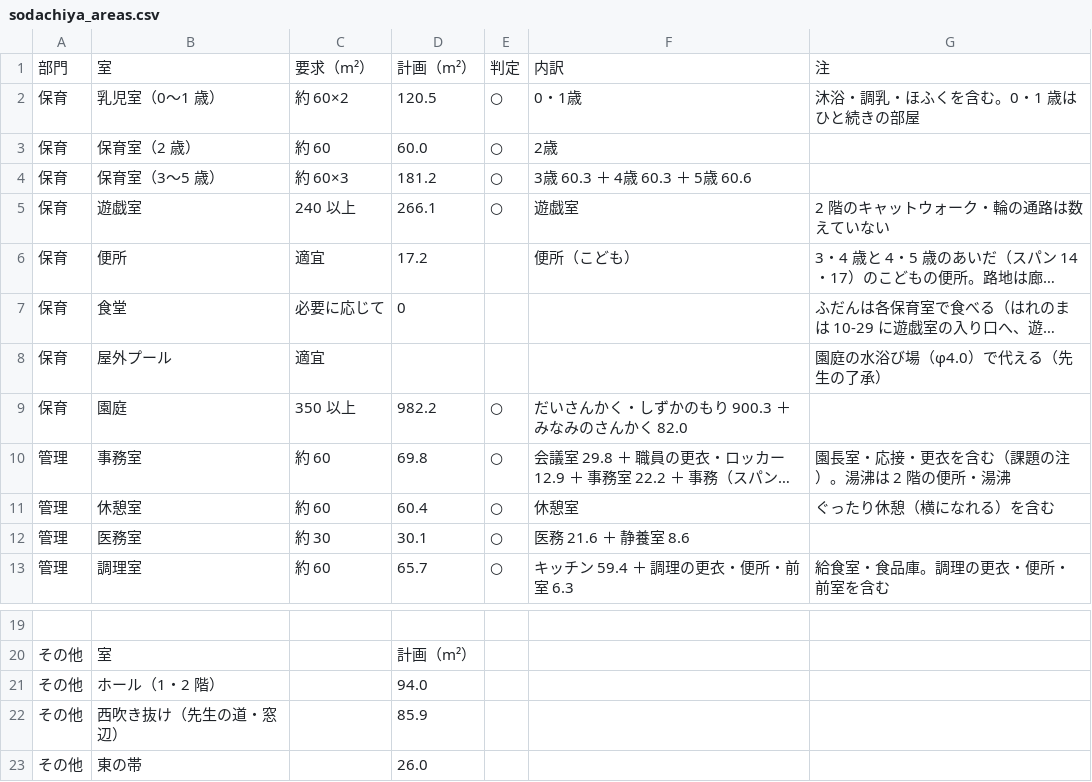
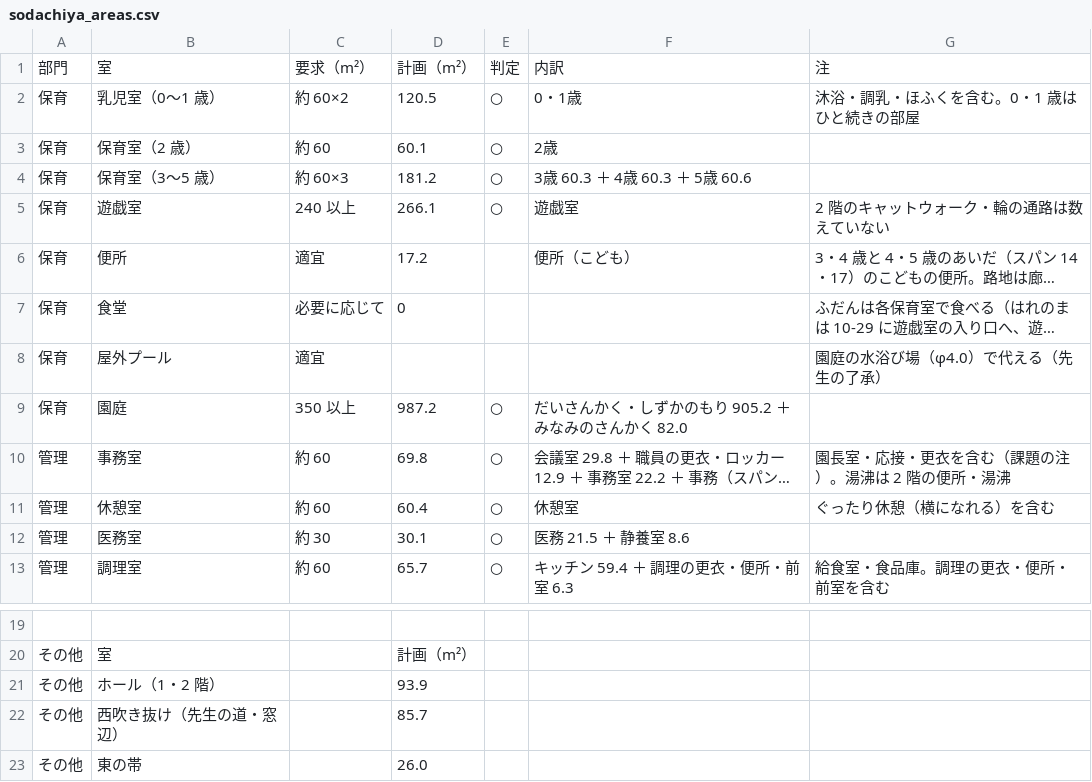
Before and after one commit to kidayasuo/atelier, a CSV file: sodachiya/model/drawings/sodachiya_areas.csv, drawn as a sheet; only a part is shown, gaps mark what is left out; long unchanged cells end in …; the diff names each change by its address in the sheet, - before the commit and + after, or states it on an @@ line.

```diff
--- a/sodachiya/model/drawings/sodachiya_areas.csv
+++ b/sodachiya/model/drawings/sodachiya_areas.csv
-D3: 60.0
+D3: 60.1
-D9: 982.2
+D9: 987.2
-F9: だいさんかく・しずかのもり 900.3 ＋ みなみのさんかく 82.0
+F9: だいさんかく・しずかのもり 905.2 ＋ みなみのさんかく 82.0
-F12: 医務 21.6 ＋ 静養室 8.6
+F12: 医務 21.5 ＋ 静養室 8.6
-D21: 94.0
+D21: 93.9
-D22: 85.9
+D22: 85.7
```
Also changed, not shown: 53 other files.
